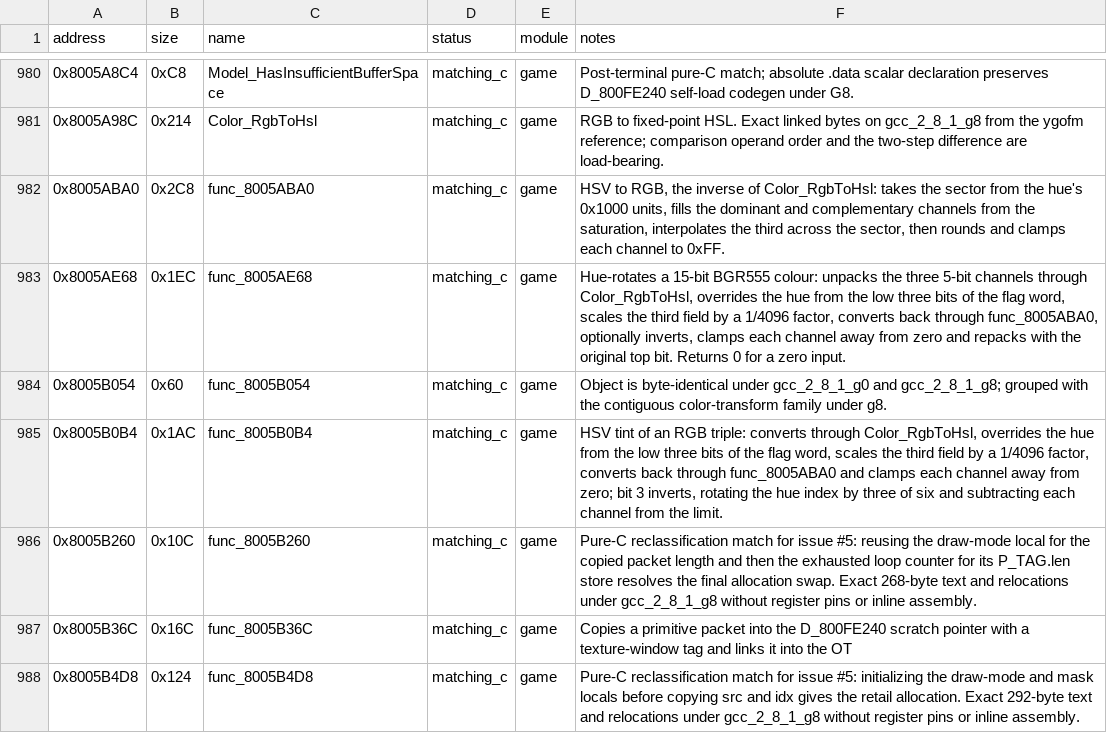
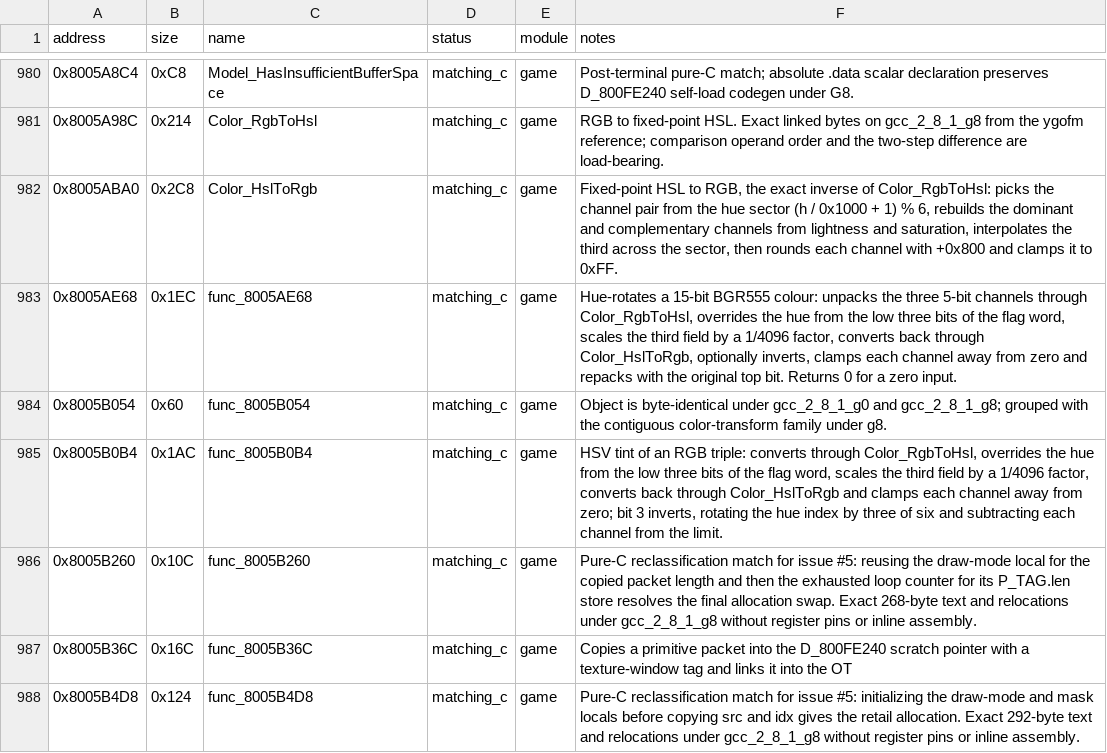
Before and after one commit to Unchiga/DecompRecomp, a CSV file: config/slus_01411/functions.csv, drawn as a sheet; only a part is shown, gaps mark what is left out.

```diff
--- a/config/slus_01411/functions.csv
+++ b/config/slus_01411/functions.csv
@@ -981,6 +981,6 @@ address,size,name,status,module,notes
 0x8005A98C,0x214,Color_RgbToHsl,matching_c,game,RGB to fixed-point HSL. Exact linked bytes on gcc_2_8_1_g8 from the ygofm reference; comparison operand order and the two-step difference are load-bearing.
-0x8005ABA0,0x2C8,func_8005ABA0,matching_c,game,"HSV to RGB, the inverse of Color_RgbToHsl: takes the sector from the hue's 0x1000 units, fills the dominant and complementary channels from the saturation, interpolates the third across the sector, then rounds and clamps each channel to 0xFF."
-0x8005AE68,0x1EC,func_8005AE68,matching_c,game,"Hue-rotates a 15-bit BGR555 colour: unpacks the three 5-bit channels through Color_RgbToHsl, overrides the hue from the low three bits of the flag word, scales the third field by a 1/4096 factor, converts back through func_8005ABA0, optionally inverts, clamps each channel away from zero and repacks with the original top bit. Returns 0 for a zero input."
+0x8005ABA0,0x2C8,Color_HslToRgb,matching_c,game,"Fixed-point HSL to RGB, the exact inverse of Color_RgbToHsl: picks the channel pair from the hue sector (h / 0x1000 + 1) % 6, rebuilds the dominant and complementary channels from lightness and saturation, interpolates the third across the sector, then rounds each channel with +0x800 and clamps it to 0xFF."
+0x8005AE68,0x1EC,func_8005AE68,matching_c,game,"Hue-rotates a 15-bit BGR555 colour: unpacks the three 5-bit channels through Color_RgbToHsl, overrides the hue from the low three bits of the flag word, scales the third field by a 1/4096 factor, converts back through Color_HslToRgb, optionally inverts, clamps each channel away from zero and repacks with the original top bit. Returns 0 for a zero input."
 0x8005B054,0x60,func_8005B054,matching_c,game,Object is byte-identical under gcc_2_8_1_g0 and gcc_2_8_1_g8; grouped with the contiguous color-transform family under g8.
-0x8005B0B4,0x1AC,func_8005B0B4,matching_c,game,"HSV tint of an RGB triple: converts through Color_RgbToHsl, overrides the hue from the low three bits of the flag word, scales the third field by a 1/4096 factor, converts back through func_8005ABA0 and clamps each channel away from zero; bit 3 inverts, rotating the hue index by three of six and subtracting each channel from the limit."
+0x8005B0B4,0x1AC,func_8005B0B4,matching_c,game,"HSV tint of an RGB triple: converts through Color_RgbToHsl, overrides the hue from the low three bits of the flag word, scales the third field by a 1/4096 factor, converts back through Color_HslToRgb and clamps each channel away from zero; bit 3 inverts, rotating the hue index by three of six and subtracting each channel from the limit."
 0x8005B260,0x10C,func_8005B260,matching_c,game,"Pure-C reclassification match for issue #5: reusing the draw-mode local for the copied packet length and then the exhausted loop counter for its P_TAG.len store resolves the final allocation swap. Exact 268-byte text and relocations under gcc_2_8_1_g8 without register pins or inline assembly."
```
Also changed, not shown: notes/semantic-symbol-map.csv, 5 other files.
